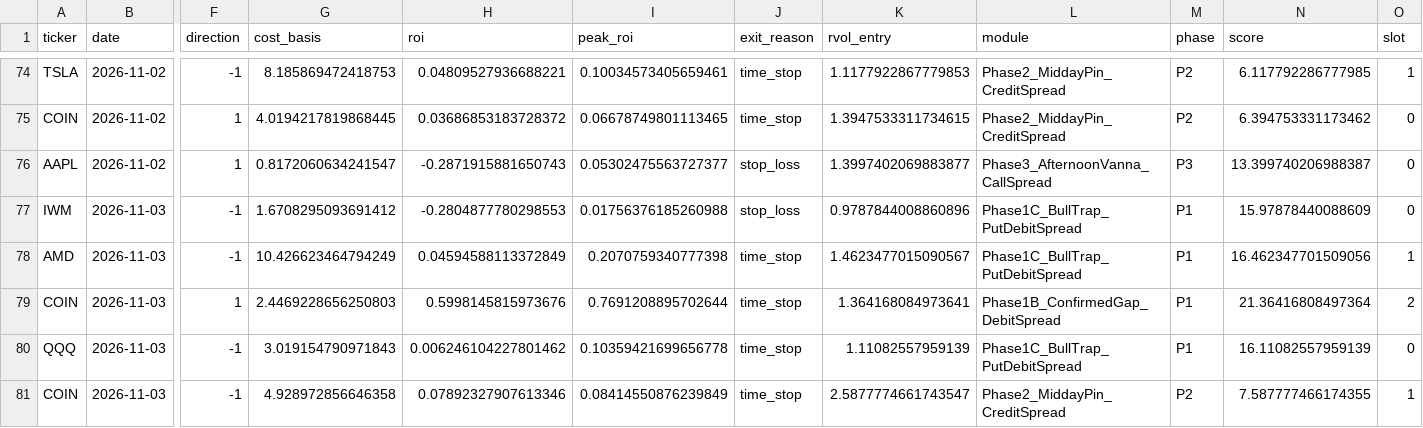
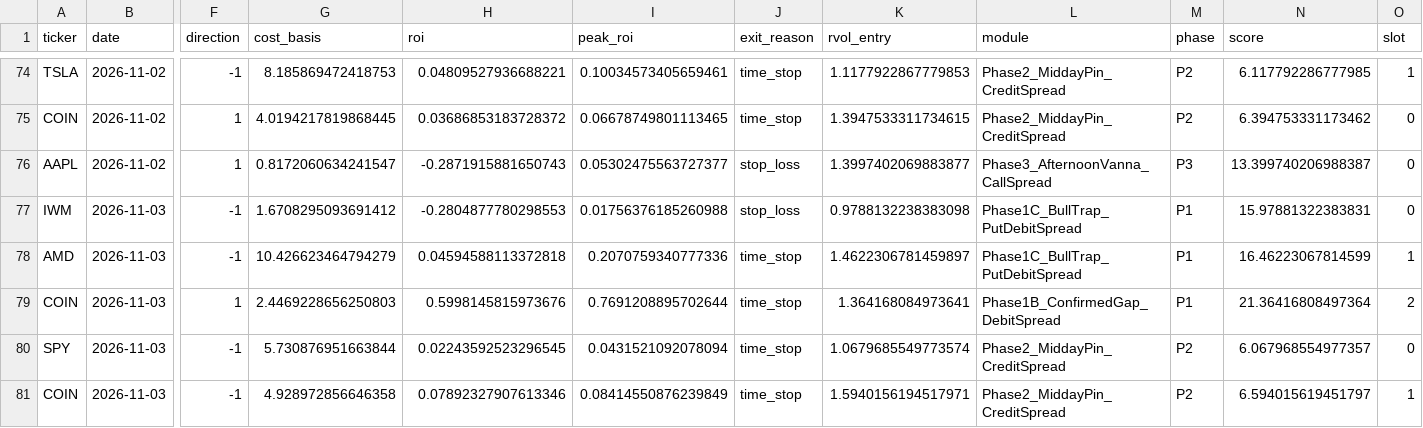
Before and after one commit to samedame/Apex_Chronos, a CSV file: ledger/trades.csv, drawn as a sheet; only a part is shown, gaps mark what is left out; removed rows and columns are numbered as before the commit, all else as after; rows hold the shown columns only; the diff names each change by its address in the sheet, - before the commit and + after, or states it on an @@ line.

```diff
--- a/ledger/trades.csv
+++ b/ledger/trades.csv
-K77 (rvol_entry): 0.9787844008860896
+K77 (rvol_entry): 0.9788132238383098
-N77 (score): 15.97878440088609
+N77 (score): 15.97881322383831
-G78 (cost_basis): 10.426623464794249
+G78 (cost_basis): 10.426623464794279
-H78 (roi): 0.04594588113372849
+H78 (roi): 0.04594588113372818
-I78 (peak_roi): 0.2070759340777398
+I78 (peak_roi): 0.2070759340777336
-K78 (rvol_entry): 1.4623477015090567
+K78 (rvol_entry): 1.4622306781459897
-N78 (score): 16.462347701509056
+N78 (score): 16.46223067814599
-row 80: QQQ | 2026-11-03 | -1 | 3.019154790971843 | 0.006246104227801462 | 0.10359421699656778 | time_stop | 1.11082557959139 | Phase1C_BullTrap_PutDebitSpread | P1 | 16.11082557959139 | 0
+row 80: SPY | 2026-11-03 | -1 | 5.730876951663844 | 0.02243592523296545 | 0.0431521092078094 | time_stop | 1.0679685549773574 | Phase2_MiddayPin_CreditSpread | P2 | 6.067968554977357 | 0
-K81 (rvol_entry): 2.5877774661743547
+K81 (rvol_entry): 1.5940156194517971
-N81 (score): 7.587777466174355
+N81 (score): 6.594015619451797
```
Also changed, not shown: 2 other files.
